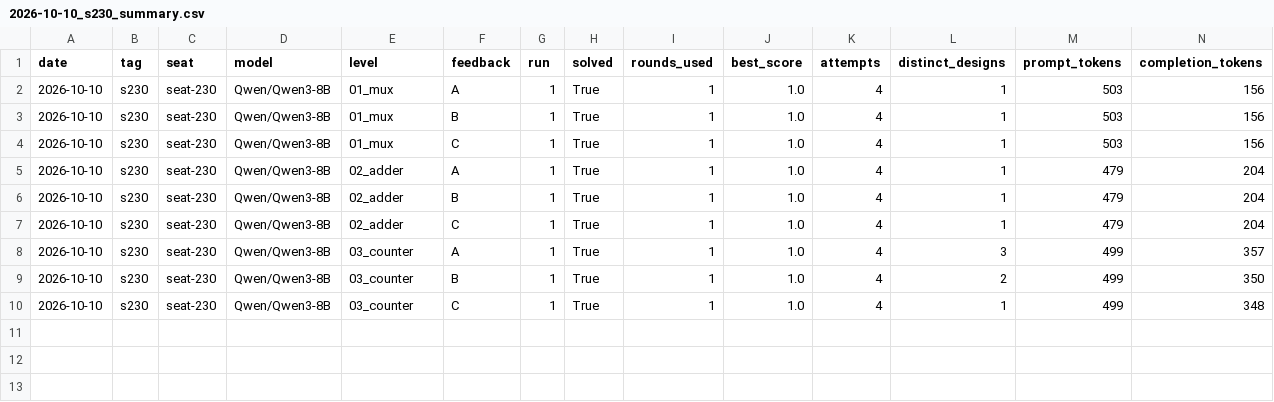
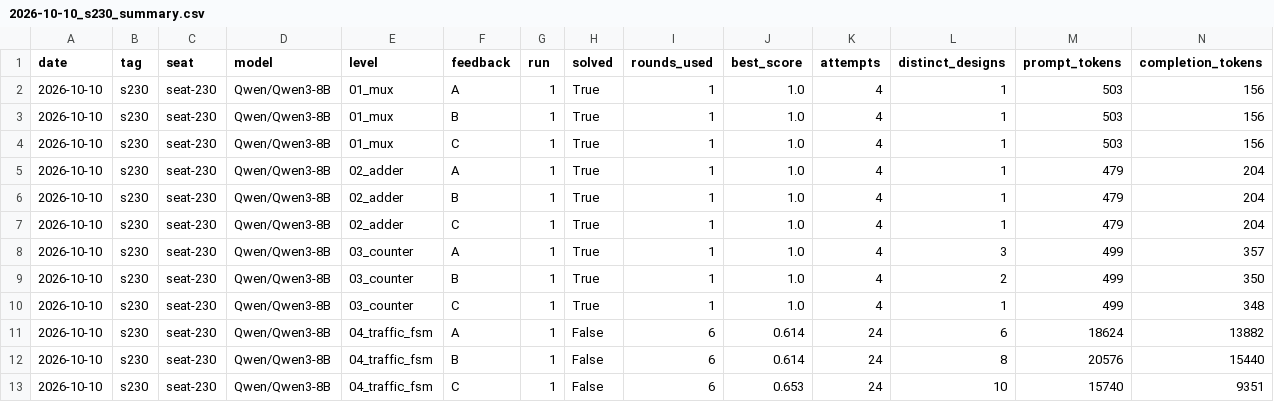
Before and after one commit to krishmehtagit/Six_Seven, a CSV file: results/2026-10-10_s230_summary.csv, drawn as a sheet; only a part is shown; rows hold the shown columns only; the diff names each change by its address in the sheet, - before the commit and + after, or states it on an @@ line.

```diff
--- a/results/2026-10-10_s230_summary.csv
+++ b/results/2026-10-10_s230_summary.csv
+row 11: 2026-10-10 | s230 | seat-230 | Qwen/Qwen3-8B | 04_traffic_fsm | A | 1 | False | 6 | 0.614 | 24 | 6 | 18624 | 13882
+row 12: 2026-10-10 | s230 | seat-230 | Qwen/Qwen3-8B | 04_traffic_fsm | B | 1 | False | 6 | 0.614 | 24 | 8 | 20576 | 15440
+row 13: 2026-10-10 | s230 | seat-230 | Qwen/Qwen3-8B | 04_traffic_fsm | C | 1 | False | 6 | 0.653 | 24 | 10 | 15740 | 9351
```
Also changed, not shown: results/2026-10-10_s231_summary.csv, results/2026-10-10_s233_summary.csv, 15 other files.
